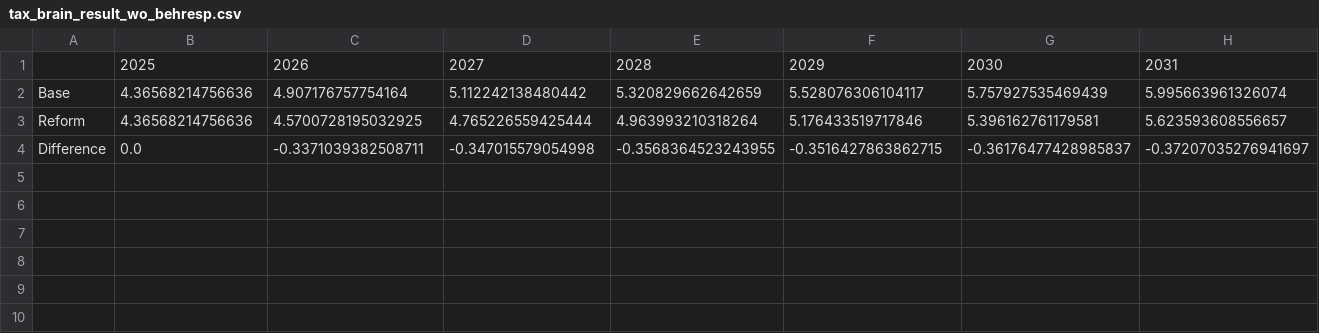
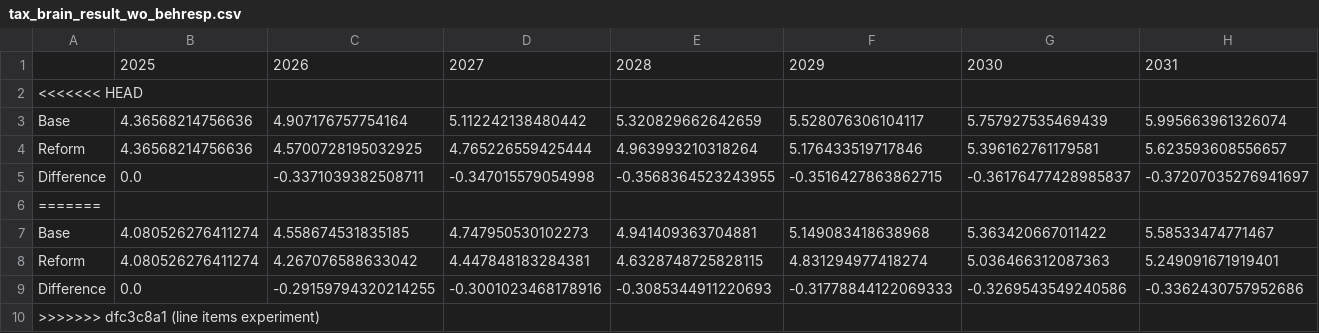
Before and after one commit to OFRA-ORG/Tax-Calculator-thru74, a CSV file: tax_brain_result_wo_behresp.csv, drawn as a sheet; only a part is shown; rows hold the shown columns only; the diff names each change by its address in the sheet, - before the commit and + after, or states it on an @@ line.

Commit message:
line items experiment

```diff
--- a/tax_brain_result_wo_behresp.csv
+++ b/tax_brain_result_wo_behresp.csv
+row 2: <<<<<<< HEAD
+row 6: =======
+row 7: Base | 4.080526276411274 | 4.558674531835185 | 4.747950530102273 | 4.941409363704881 | 5.149083418638968 | 5.363420667011422 | 5.58533474771467
+row 8: Reform | 4.080526276411274 | 4.267076588633042 | 4.447848183284381 | 4.6328748725828115 | 4.831294977418274 | 5.036466312087363 | 5.249091671919401
+row 9: Difference | 0.0 | -0.29159794320214255 | -0.3001023468178916 | -0.3085344911220693 | -0.31778844122069333 | -0.3269543549240586 | -0.3362430757952686
+row 10: >>>>>>> dfc3c8a1 (line items experiment)
```
Also changed, not shown: tcja_breakdown_w_behresp.csv, 3 other files.
